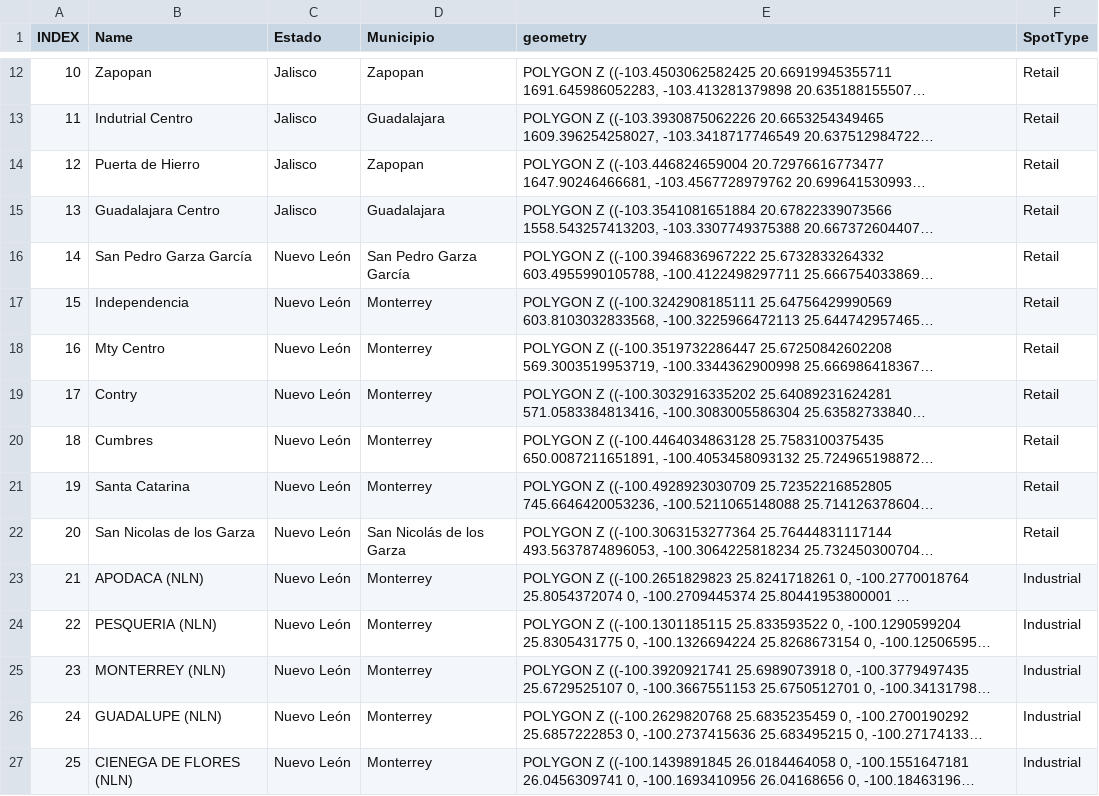
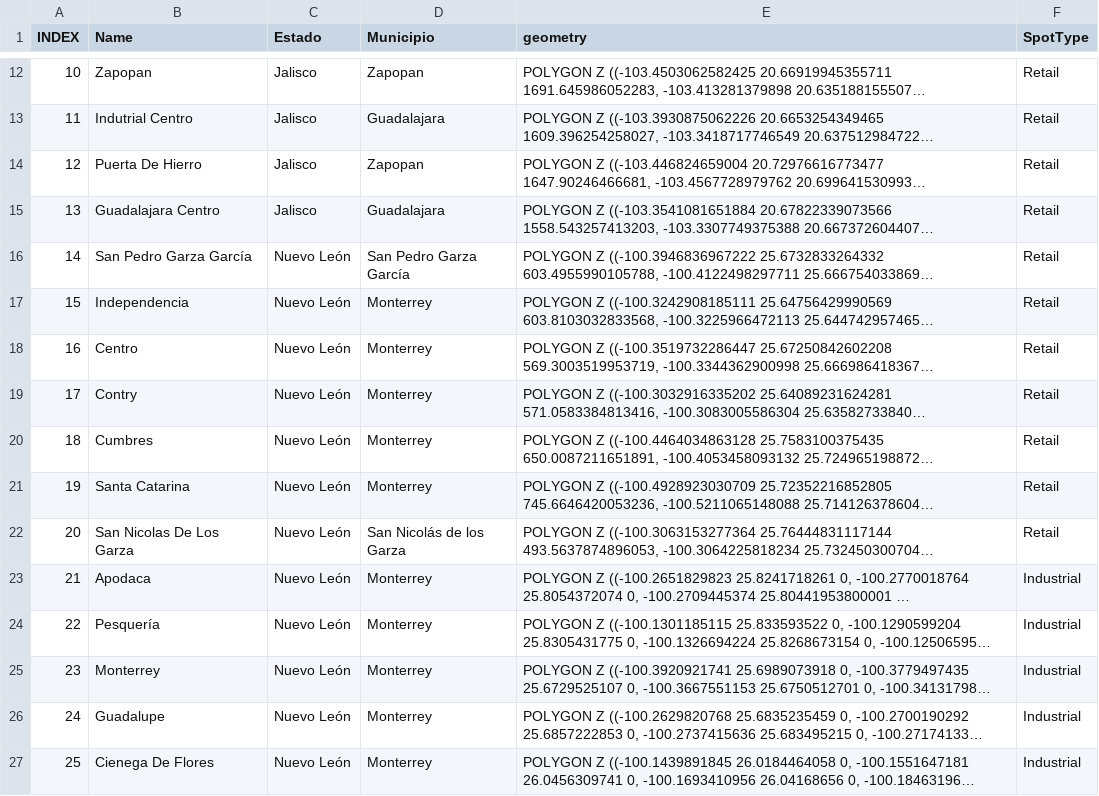
Before and after one commit to camilopl33/Corridors-parser, a CSV file: Corredores.csv, drawn as a sheet; only a part is shown, gaps mark what is left out; long unchanged cells end in …; the diff covers the shown part only; the diff names each change by its address in the sheet, - before the commit and + after, or states it on an @@ line.

```diff
--- a/Corredores.csv
+++ b/Corredores.csv
-B14 (Name): Puerta de Hierro
+B14 (Name): Puerta De Hierro
-B18 (Name): Mty Centro
+B18 (Name): Centro
-B22 (Name): San Nicolas de los Garza
+B22 (Name): San Nicolas De Los Garza
-B23 (Name): APODACA (NLN)
+B23 (Name): Apodaca
-B24 (Name): PESQUERIA (NLN)
+B24 (Name): Pesquería
-B25 (Name): MONTERREY (NLN)
+B25 (Name): Monterrey
-B26 (Name): GUADALUPE (NLN)
+B26 (Name): Guadalupe
-B27 (Name): CIENEGA DE FLORES (NLN)
+B27 (Name): Cienega De Flores
```
Also changed, not shown: 6 added rows and 35 edited cells elsewhere in this file, 1 other file.
